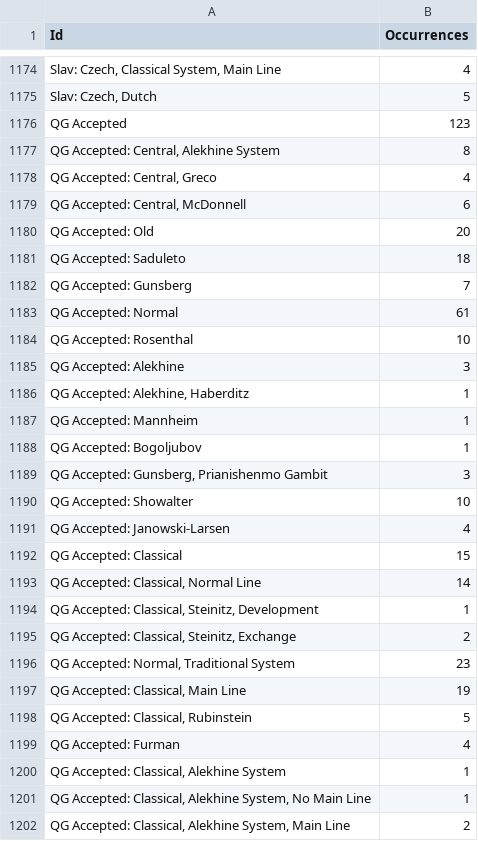
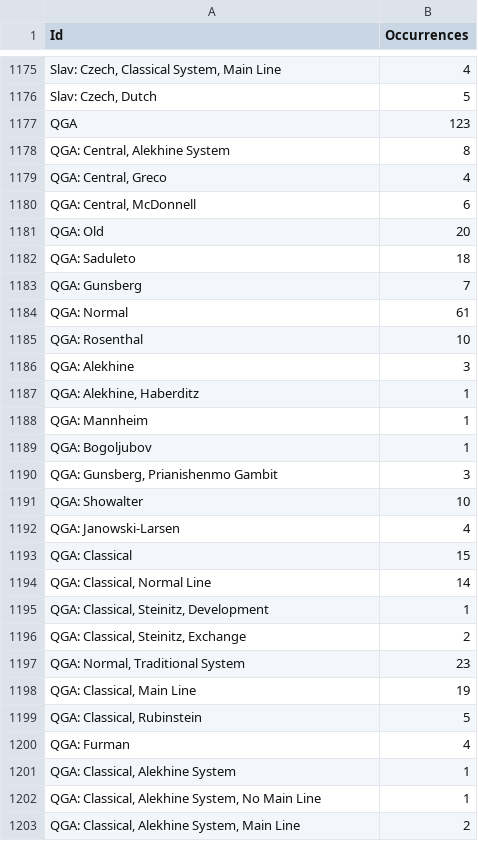
Before and after one commit to SandroMartens/chess-opening-transpositions, a CSV file: results/occurrences_10000.csv, drawn as a sheet; only a part is shown, gaps mark what is left out; addresses are those after the commit; the diff covers the shown part only; the diff names each change by its address in the sheet, - before the commit and + after, or states it on an @@ line.

```diff
--- a/results/occurrences_10000.csv
+++ b/results/occurrences_10000.csv
-A1177 (Id): QG Accepted
+A1177 (Id): QGA
-A1178 (Id): QG Accepted: Central, Alekhine System
+A1178 (Id): QGA: Central, Alekhine System
-A1179 (Id): QG Accepted: Central, Greco
+A1179 (Id): QGA: Central, Greco
-A1180 (Id): QG Accepted: Central, McDonnell
+A1180 (Id): QGA: Central, McDonnell
-A1181 (Id): QG Accepted: Old
+A1181 (Id): QGA: Old
-A1182 (Id): QG Accepted: Saduleto
+A1182 (Id): QGA: Saduleto
-A1183 (Id): QG Accepted: Gunsberg
+A1183 (Id): QGA: Gunsberg
-A1184 (Id): QG Accepted: Normal
+A1184 (Id): QGA: Normal
-A1185 (Id): QG Accepted: Rosenthal
+A1185 (Id): QGA: Rosenthal
-A1186 (Id): QG Accepted: Alekhine
+A1186 (Id): QGA: Alekhine
-A1187 (Id): QG Accepted: Alekhine, Haberditz
+A1187 (Id): QGA: Alekhine, Haberditz
-A1188 (Id): QG Accepted: Mannheim
+A1188 (Id): QGA: Mannheim
-A1189 (Id): QG Accepted: Bogoljubov
+A1189 (Id): QGA: Bogoljubov
-A1190 (Id): QG Accepted: Gunsberg, Prianishenmo Gambit
+A1190 (Id): QGA: Gunsberg, Prianishenmo Gambit
-A1191 (Id): QG Accepted: Showalter
+A1191 (Id): QGA: Showalter
-A1192 (Id): QG Accepted: Janowski-Larsen
+A1192 (Id): QGA: Janowski-Larsen
-A1193 (Id): QG Accepted: Classical
+A1193 (Id): QGA: Classical
-A1194 (Id): QG Accepted: Classical, Normal Line
+A1194 (Id): QGA: Classical, Normal Line
-A1195 (Id): QG Accepted: Classical, Steinitz, Development
+A1195 (Id): QGA: Classical, Steinitz, Development
-A1196 (Id): QG Accepted: Classical, Steinitz, Exchange
+A1196 (Id): QGA: Classical, Steinitz, Exchange
-A1197 (Id): QG Accepted: Normal, Traditional System
+A1197 (Id): QGA: Normal, Traditional System
-A1198 (Id): QG Accepted: Classical, Main Line
+A1198 (Id): QGA: Classical, Main Line
-A1199 (Id): QG Accepted: Classical, Rubinstein
+A1199 (Id): QGA: Classical, Rubinstein
-A1200 (Id): QG Accepted: Furman
+A1200 (Id): QGA: Furman
-A1201 (Id): QG Accepted: Classical, Alekhine System
+A1201 (Id): QGA: Classical, Alekhine System
-A1202 (Id): QG Accepted: Classical, Alekhine…
+A1202 (Id): QGA: Classical, Alekhine…
-A1203 (Id): QG Accepted: Classical, Alekhine…
+A1203 (Id): QGA: Classical, Alekhine…
```
Also changed, not shown: 2 added rows and 122 edited cells elsewhere in this file, 4 other files.
